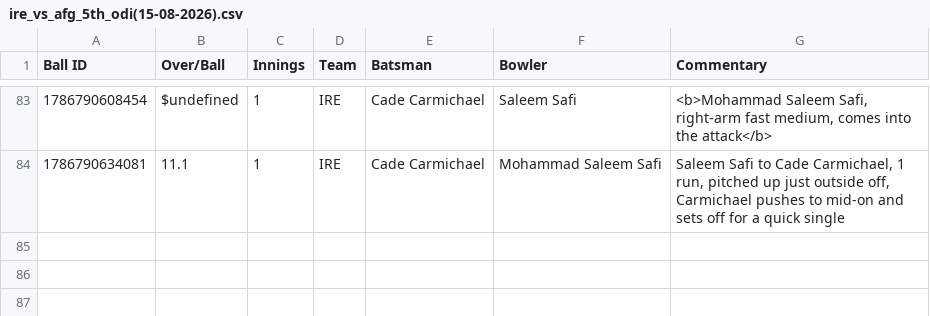
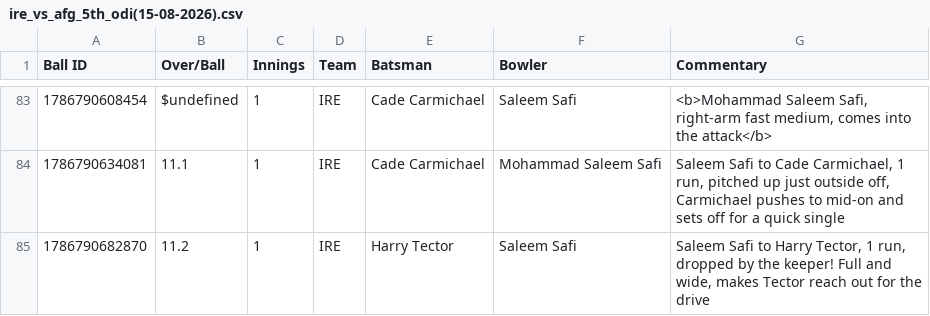
Before and after one commit to heisenricher/cricket_data, a CSV file: ire_vs_afg_5th_odi(15-08-2026).csv, drawn as a sheet; only a part is shown, gaps mark what is left out.

```diff
--- a/ire_vs_afg_5th_odi(15-08-2026).csv
+++ b/ire_vs_afg_5th_odi(15-08-2026).csv
@@ -84 +84,2 @@ Ball ID,Over/Ball,Innings,Team,Batsman,Bowler,Commentary
 1786790634081,11.1,1,IRE,Cade Carmichael,Mohammad Saleem Safi,"Saleem Safi to Cade Carmichael, 1 run, pitched up just outside off, Carmichael pushes to mid-on and sets off for a quick single"
+1786790682870,11.2,1,IRE,Harry Tector,Saleem Safi,"Saleem Safi to Harry Tector, 1 run, dropped by the keeper! Full and wide, makes Tector reach out for the drive"
```
